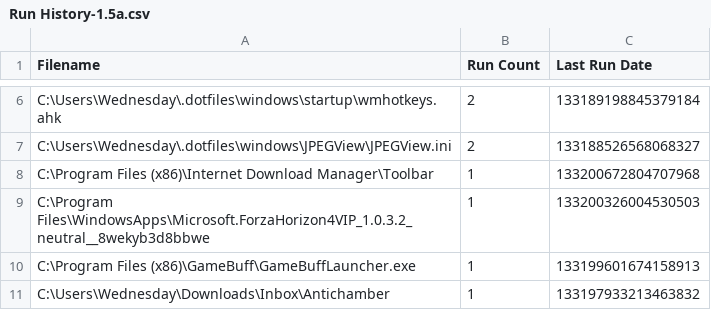
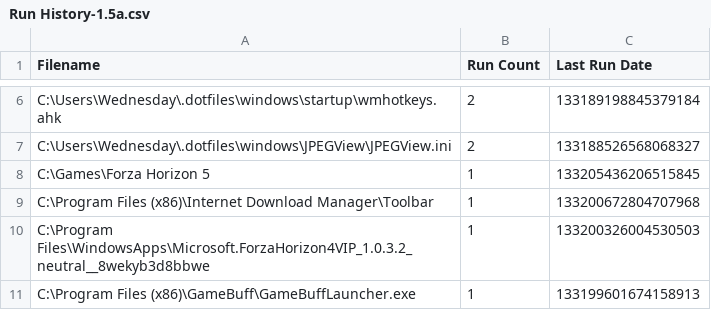
Before and after one commit to odoochain/zenman-dotfiles, a CSV file: windows/everything/Run History-1.5a.csv, drawn as a sheet; only a part is shown, gaps mark what is left out; the shorter side is filled out with more unchanged rows.

```diff
--- a/windows/everything/Run History-1.5a.csv
+++ b/windows/everything/Run History-1.5a.csv
@@ -7,2 +7,3 @@ Filename,Run Count,Last Run Date
 "C:\Users\Wednesday\.dotfiles\windows\JPEGView\JPEGView.ini",2,133188526568068327
+"C:\Games\Forza Horizon 5",1,133205436206515845
 "C:\Program Files (x86)\Internet Download Manager\Toolbar",1,133200672804707968
```
Also changed, not shown: windows/everything/Search History-1.5a.csv, 2 other files.
